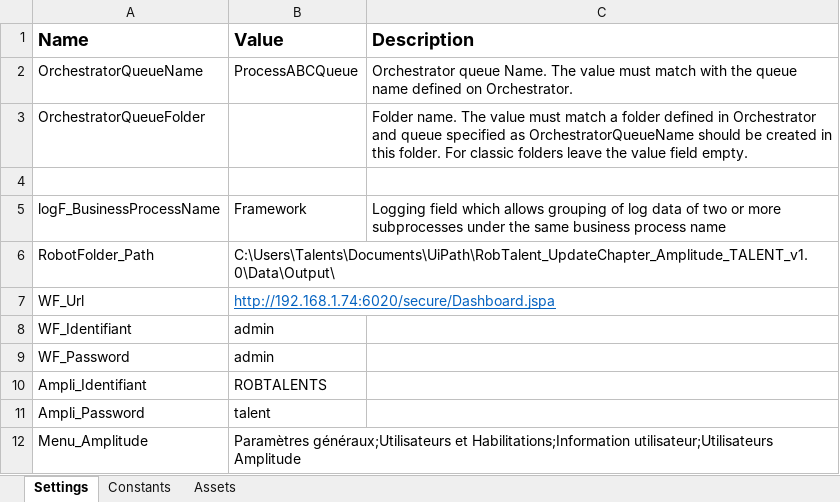
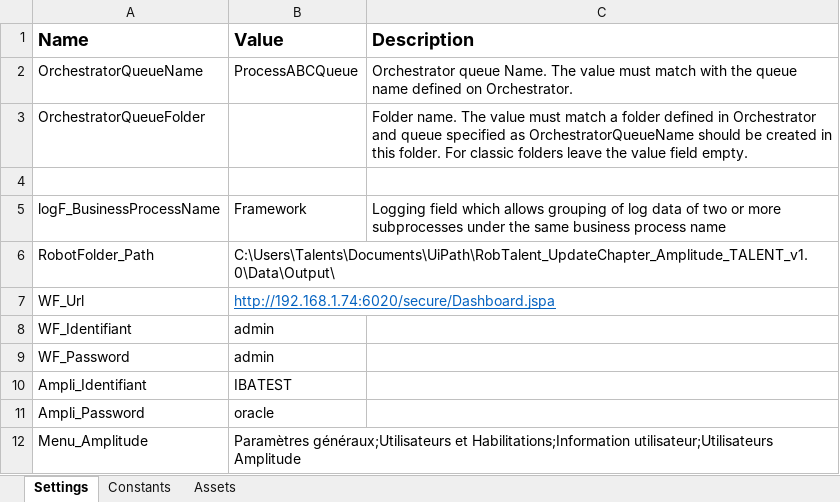
Before and after one commit to ibrahima79/RobTalent_UpdateChapter_Amplitude_TALENT_v1.0, an Excel workbook: Data/Config.xlsx, sheet Settings, drawn as a sheet; values as stored, in another font and other column widths than the file's, no borders; the diff names each change by its address in the sheet, - before the commit and + after, or states it on an @@ line.

```diff
--- a/Data/Config.xlsx (sheet Settings)
+++ b/Data/Config.xlsx (sheet Settings)
-B10 (Value): ROBTALENTS
+B10 (Value): IBATEST
-B11 (Value): talent
+B11 (Value): oracle
```
